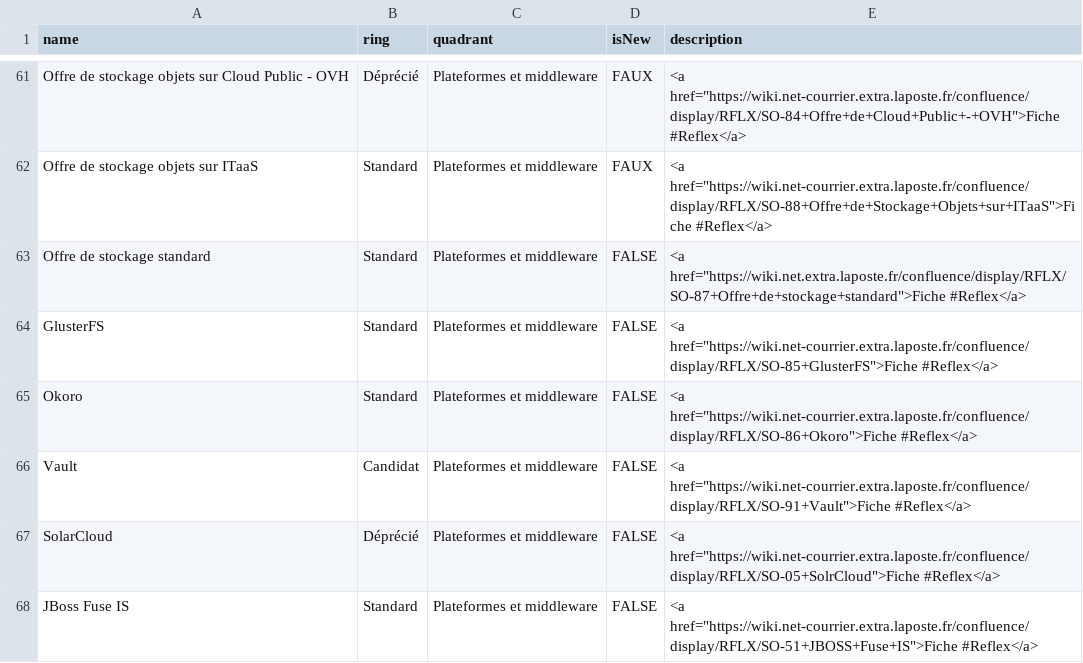
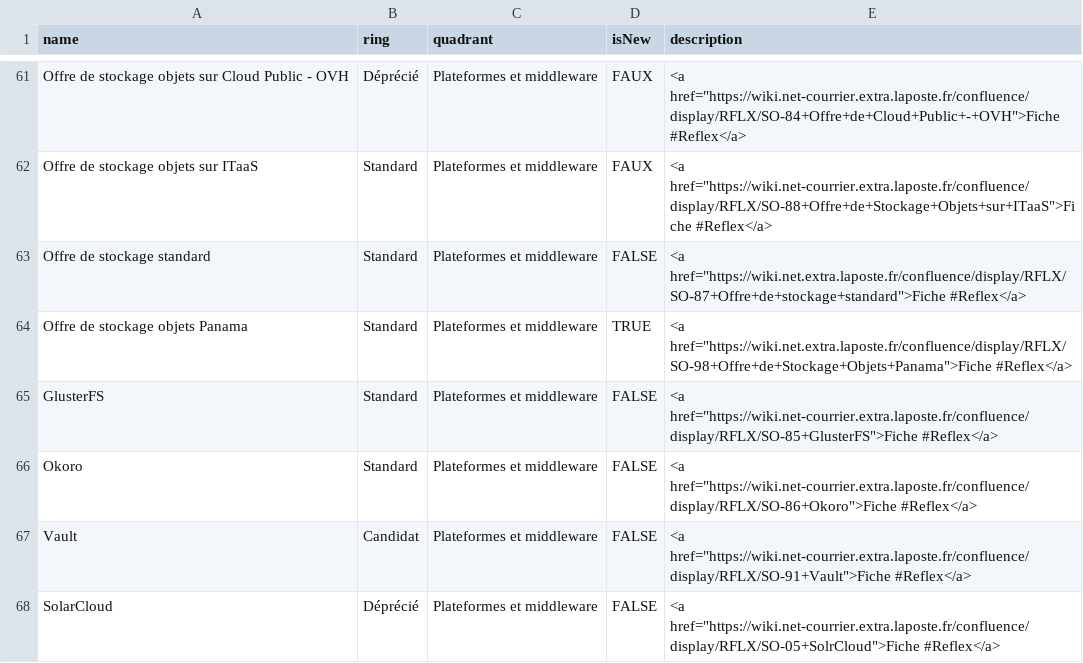
Before and after one commit to reflexdsibscc/radar, a CSV file: radar.csv, drawn as a sheet; only a part is shown, gaps mark what is left out; the shorter side is filled out with more unchanged rows; the diff names each change by its address in the sheet, - before the commit and + after, or states it on an @@ line.

Commit message:
Update radar.csv

```diff
--- a/radar.csv
+++ b/radar.csv
+row 64: Offre de stockage objets Panama | Standard | Plateformes et middleware | TRUE | <a href="https://wiki.net.extra.laposte.fr/confluence/display/RFLX/SO-98+Offre+de+Stockage+Objets+Panama">Fiche #Reflex</a>
```
